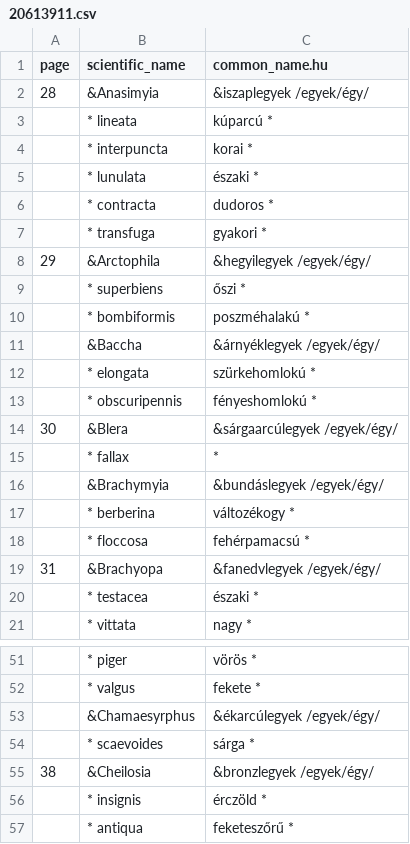
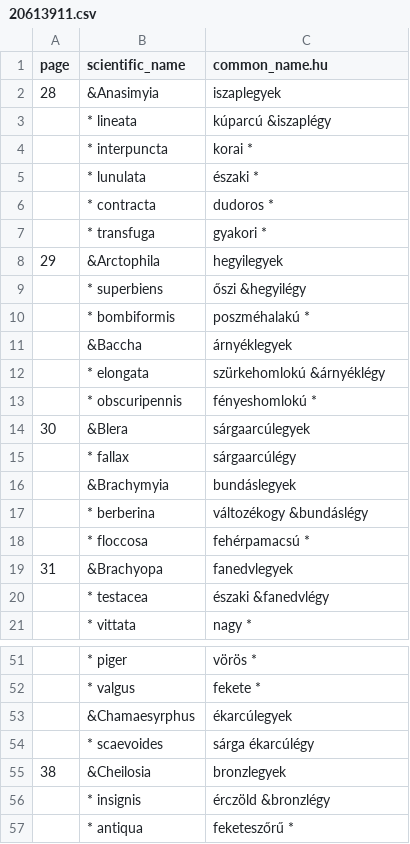
Before and after one commit to korisalapitvany/taxonomy, a CSV file: data/issn/20613911.csv, drawn as a sheet; only a part is shown, gaps mark what is left out; the diff covers the shown part only.

```diff
--- a/data/issn/20613911.csv
+++ b/data/issn/20613911.csv
@@ -1,4 +1,4 @@
 page,scientific_name,common_name.hu
-28,&Anasimyia,&iszaplegyek /egyek/égy/
-,* lineata,kúparcú *
+28,&Anasimyia,iszaplegyek
+,* lineata,kúparcú &iszaplégy
 ,* interpuncta,korai *
@@ -7,15 +7,15 @@ page,scientific_name,common_name.hu
 ,* transfuga,gyakori *
-29,&Arctophila,&hegyilegyek /egyek/égy/
-,* superbiens,őszi *
+29,&Arctophila,hegyilegyek
+,* superbiens,őszi &hegyilégy
 ,* bombiformis,poszméhalakú *
-,&Baccha,&árnyéklegyek /egyek/égy/
-,* elongata,szürkehomlokú *
+,&Baccha,árnyéklegyek
+,* elongata,szürkehomlokú &árnyéklégy
 ,* obscuripennis,fényeshomlokú *
-30,&Blera,&sárgaarcúlegyek /egyek/égy/
-,* fallax,*
-,&Brachymyia,&bundáslegyek /egyek/égy/
-,* berberina,változékogy *
+30,&Blera,sárgaarcúlegyek
+,* fallax,sárgaarcúlégy
+,&Brachymyia,bundáslegyek
+,* berberina,változékogy &bundáslégy
 ,* floccosa,fehérpamacsú *
-31,&Brachyopa,&fanedvlegyek /egyek/égy/
-,* testacea,északi *
+31,&Brachyopa,fanedvlegyek
+,* testacea,északi &fanedvlégy
 ,* vittata,nagy *
@@ -52,6 +52,6 @@ page,scientific_name,common_name.hu
 ,* valgus,fekete *
-,&Chamaesyrphus,&ékarcúlegyek /egyek/égy/
-,* scaevoides,sárga *
-38,&Cheilosia,&bronzlegyek /egyek/égy/
-,* insignis,érczöld *
+,&Chamaesyrphus,ékarcúlegyek
+,* scaevoides,sárga ékarcúlégy
+38,&Cheilosia,bronzlegyek
+,* insignis,érczöld &bronzlégy
 ,* antiqua,feketeszőrű *
```
Also changed, not shown: 16 edited cells elsewhere in this file, data/isbn/9786155178184.csv, 1 other file.
